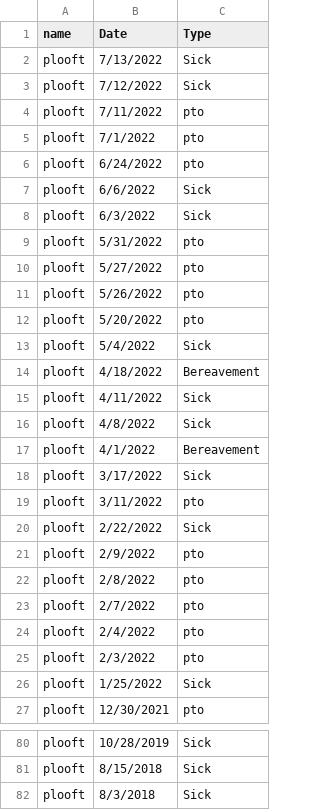
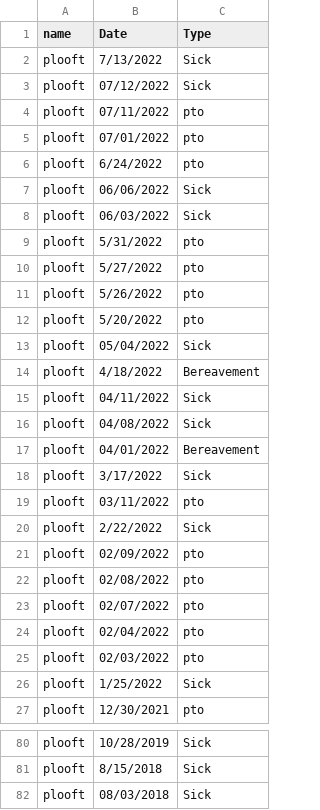
Before and after one commit to Guidewire-Software-Open-Source/PtoTracker, a CSV file: ptoSick.csv, drawn as a sheet; only a part is shown, gaps mark what is left out; the diff covers the shown part only.

```diff
--- a/ptoSick.csv
+++ b/ptoSick.csv
@@ -3,3 +3,3 @@ plooft,7/13/2022,Sick,,,,,,
-plooft,7/12/2022,Sick,,,,,,
-plooft,7/11/2022,pto,,,,,,
-plooft,7/1/2022,pto,,,,,,
+plooft,07/12/2022,Sick
+plooft,07/11/2022,pto
+plooft,07/01/2022,pto
@@ -7,2 +7,2 @@ plooft,6/24/2022,pto,,,,,,
-plooft,6/6/2022,Sick,,,,,,
-plooft,6/3/2022,Sick,,,,,,
+plooft,06/06/2022,Sick
+plooft,06/03/2022,Sick
@@ -13 +13 @@ plooft,5/20/2022,pto,,,,,,
-plooft,5/4/2022,Sick,,,,,,
+plooft,05/04/2022,Sick
@@ -15,3 +15,3 @@ plooft,4/18/2022,Bereavement,,,,,,
-plooft,4/11/2022,Sick,,,,,,
-plooft,4/8/2022,Sick,,,,,,
-plooft,4/1/2022,Bereavement,,,,,,
+plooft,04/11/2022,Sick
+plooft,04/08/2022,Sick
+plooft,04/01/2022,Bereavement
@@ -19 +19 @@ plooft,3/17/2022,Sick,,,,,,
-plooft,3/11/2022,pto,,,,,,
+plooft,03/11/2022,pto
@@ -21,5 +21,5 @@ plooft,2/22/2022,Sick,,,,,,
-plooft,2/9/2022,pto,,,,,,
-plooft,2/8/2022,pto,,,,,,
-plooft,2/7/2022,pto,,,,,,
-plooft,2/4/2022,pto,,,,,,
-plooft,2/3/2022,pto,,,,,,
+plooft,02/09/2022,pto
+plooft,02/08/2022,pto
+plooft,02/07/2022,pto
+plooft,02/04/2022,pto
+plooft,02/03/2022,pto
@@ -82 +82 @@ plooft,8/15/2018,Sick,,,,,,
-plooft,8/3/2018,Sick,,,,,,
+plooft,08/03/2018,Sick
```
Also changed, not shown: 23 edited cells elsewhere in this file, 6 other files.
